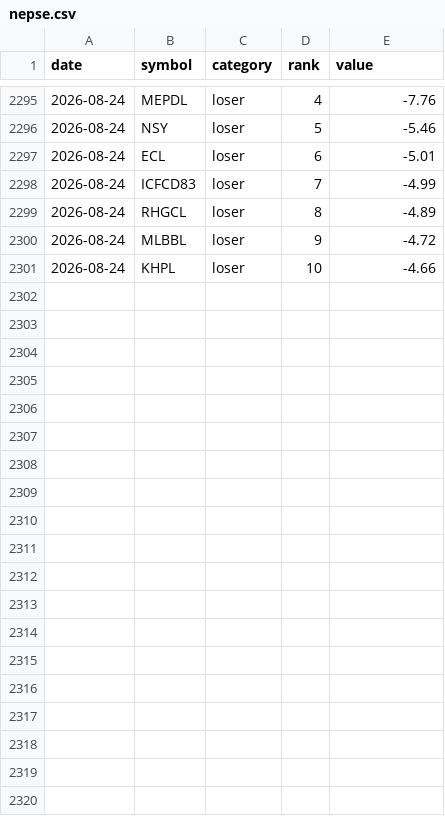
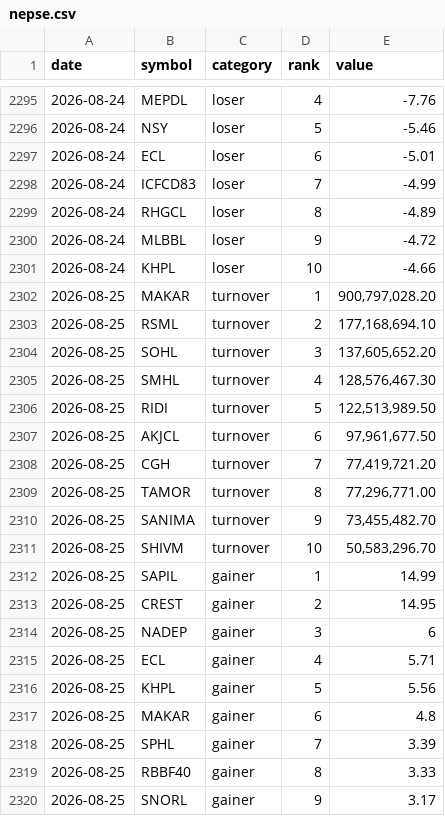
Before and after one commit to pralavkarki88-collab/nepse-scraper, a CSV file: nepse.csv, drawn as a sheet; only a part is shown, gaps mark what is left out; the diff covers the shown part only; the diff names each change by its address in the sheet, - before the commit and + after, or states it on an @@ line.

```diff
--- a/nepse.csv
+++ b/nepse.csv
+row 2302: 2026-08-25 | MAKAR | turnover | 1 | 900,797,028.20
+row 2303: 2026-08-25 | RSML | turnover | 2 | 177,168,694.10
+row 2304: 2026-08-25 | SOHL | turnover | 3 | 137,605,652.20
+row 2305: 2026-08-25 | SMHL | turnover | 4 | 128,576,467.30
+row 2306: 2026-08-25 | RIDI | turnover | 5 | 122,513,989.50
+row 2307: 2026-08-25 | AKJCL | turnover | 6 | 97,961,677.50
+row 2308: 2026-08-25 | CGH | turnover | 7 | 77,419,721.20
+row 2309: 2026-08-25 | TAMOR | turnover | 8 | 77,296,771.00
+row 2310: 2026-08-25 | SANIMA | turnover | 9 | 73,455,482.70
+row 2311: 2026-08-25 | SHIVM | turnover | 10 | 50,583,296.70
+row 2312: 2026-08-25 | SAPIL | gainer | 1 | 14.99
+row 2313: 2026-08-25 | CREST | gainer | 2 | 14.95
+row 2314: 2026-08-25 | NADEP | gainer | 3 | 6
+row 2315: 2026-08-25 | ECL | gainer | 4 | 5.71
+row 2316: 2026-08-25 | KHPL | gainer | 5 | 5.56
+row 2317: 2026-08-25 | MAKAR | gainer | 6 | 4.8
+row 2318: 2026-08-25 | SPHL | gainer | 7 | 3.39
+row 2319: 2026-08-25 | RBBF40 | gainer | 8 | 3.33
+row 2320: 2026-08-25 | SNORL | gainer | 9 | 3.17
```
Also changed, not shown: 11 added rows elsewhere in this file, 1 other file.
